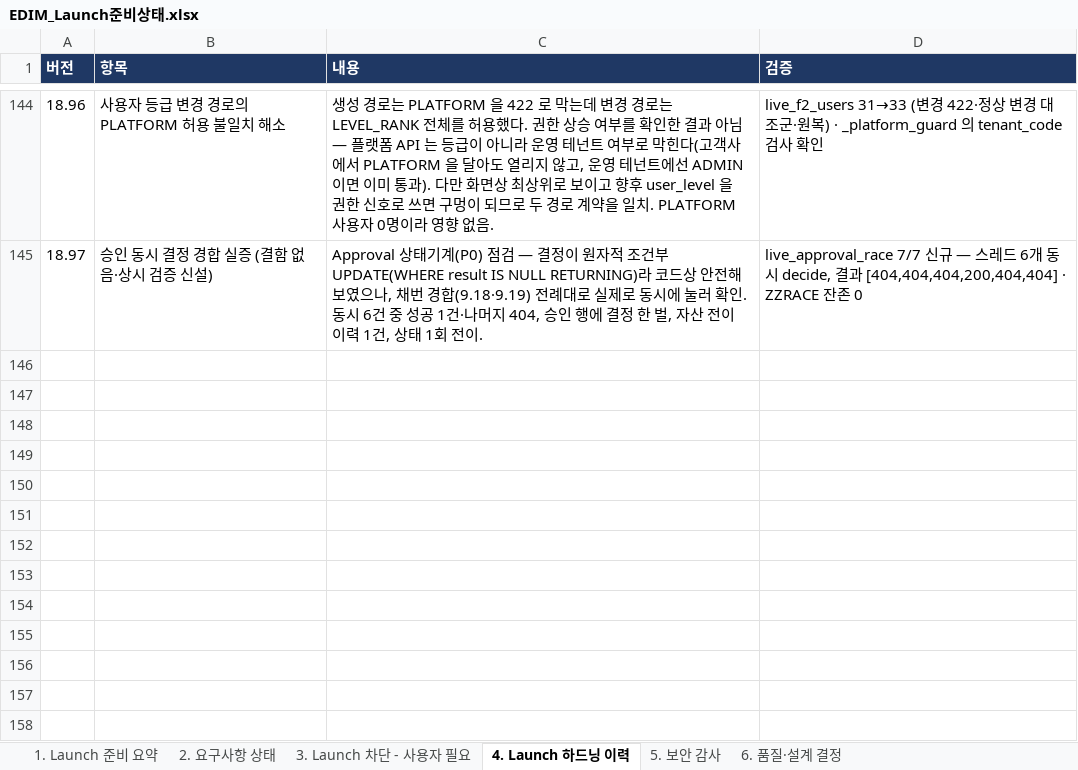
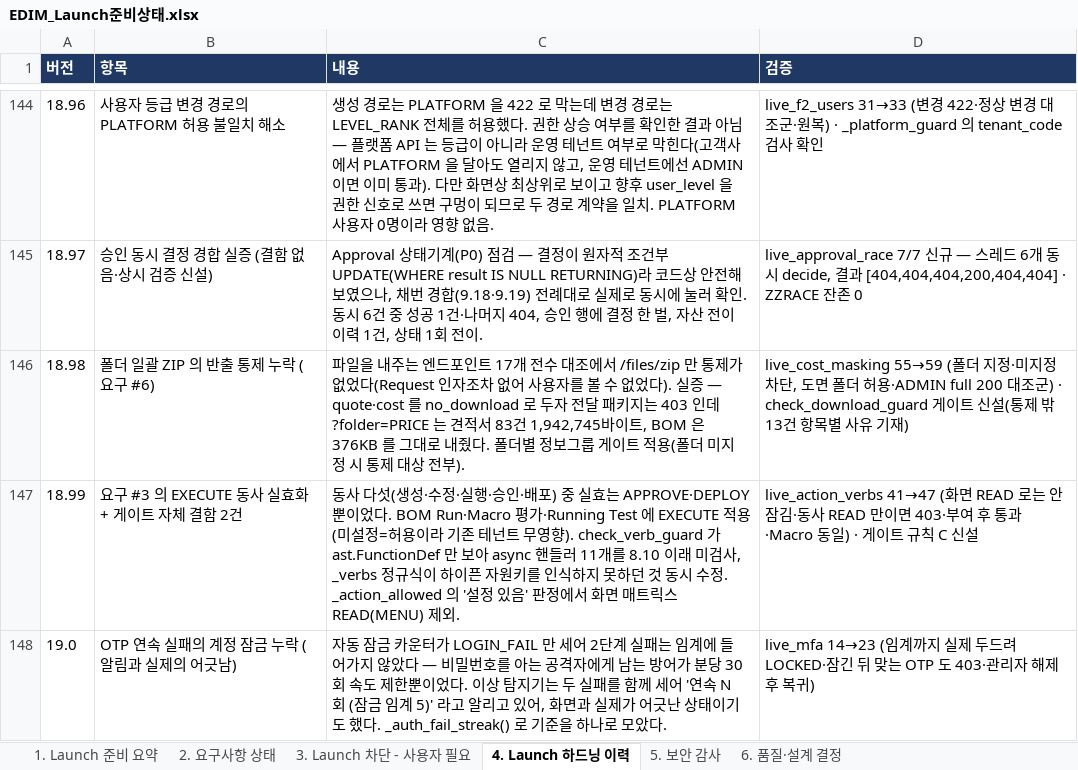
Before and after one commit to fankh/external-projects, an Excel workbook: edim-ai-blueprint/docs/EDIM_Launch준비상태.xlsx, sheet 4. Launch 하드닝 이력, drawn as a sheet; only a part is shown, gaps mark what is left out; values as stored, in another font and other column widths than the file's, no borders; the diff names each change by its address in the sheet, - before the commit and + after, or states it on an @@ line.

```diff
--- a/edim-ai-blueprint/docs/EDIM_Launch준비상태.xlsx (sheet 4. Launch 하드닝 이력)
+++ b/edim-ai-blueprint/docs/EDIM_Launch준비상태.xlsx (sheet 4. Launch 하드닝 이력)
+row 146: 18.98 | 폴더 일괄 ZIP 의 반출 통제 누락 (요구 #6) | 파일을 내주는 엔드포인트 17개 전수 대조에서 /files/zip 만 통제가 없었다(Request 인자조차 없어 사용자를 볼 수 없었다). 실증 — quote·cost 를 no_download 로 두자 전달 패키지는 403 인데 ?folder=PRICE 는 견적서 83건 1,942,745바이트, BOM 은 376KB 를 그대로 내줬다. 폴더별 정보그룹 게이트 적용(폴더 미지정 시 통제 대상 전부). | live_cost_masking 55→59 (폴더 지정·미지정 차단, 도면 폴더 허용·ADMIN full 200 대조군) · check_download_guard 게이트 신설(통제 밖 13건 항목별 사유 기재)
+row 147: 18.99 | 요구 #3 의 EXECUTE 동사 실효화 + 게이트 자체 결함 2건 | 동사 다섯(생성·수정·실행·승인·배포) 중 실효는 APPROVE·DEPLOY 뿐이었다. BOM Run·Macro 평가·Running Test 에 EXECUTE 적용(미설정=허용이라 기존 테넌트 무영향). check_verb_guard 가 ast.FunctionDef 만 보아 async 핸들러 11개를 8.10 이래 미검사, _verbs 정규식이 하이픈 자원키를 인식하지 못하던 것 동시 수정. _action_allowed 의 '설정 있음' 판정에서 화면 매트릭스 READ(MENU) 제외. | live_action_verbs 41→47 (화면 READ 로는 안 잠김·동사 READ 만이면 403·부여 후 통과·Macro 동일) · 게이트 규칙 C 신설
+row 148: 19.0 | OTP 연속 실패의 계정 잠금 누락 (알림과 실제의 어긋남) | 자동 잠금 카운터가 LOGIN_FAIL 만 세어 2단계 실패는 임계에 들어가지 않았다 — 비밀번호를 아는 공격자에게 남는 방어가 분당 30회 속도 제한뿐이었다. 이상 탐지기는 두 실패를 함께 세어 '연속 N회 (잠금 임계 5)' 라고 알리고 있어, 화면과 실제가 어긋난 상태이기도 했다. _auth_fail_streak() 로 기준을 하나로 모았다. | live_mfa 14→23 (임계까지 실제 두드려 LOCKED·잠긴 뒤 맞는 OTP 도 403·관리자 해제 후 복귀)
```
Also changed, not shown: sheet 5. 보안 감사, sheet 1. Launch 준비 요약, 1 other file.
